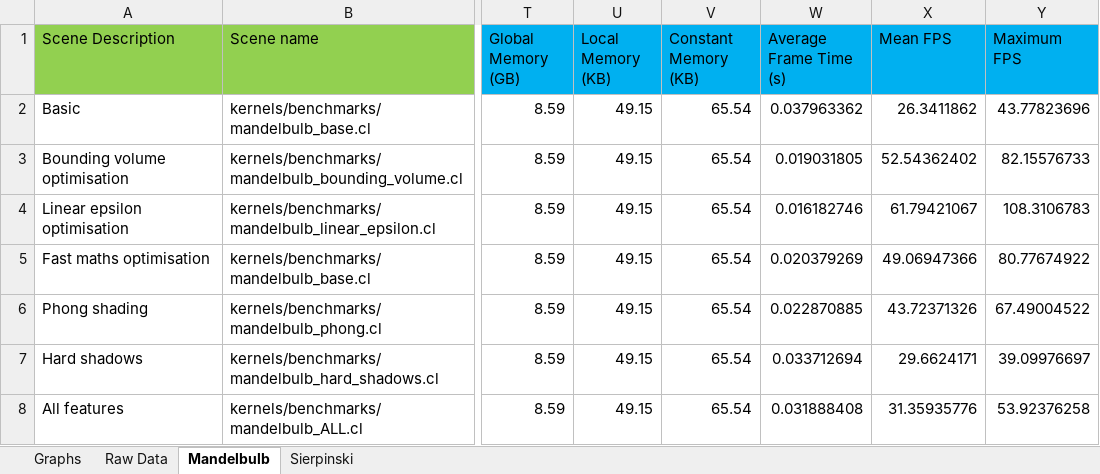
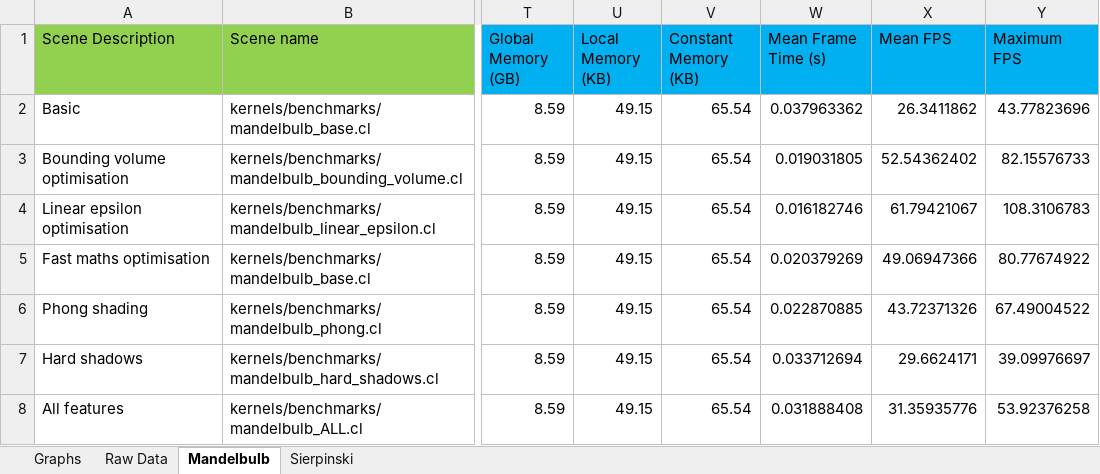
Before and after one commit to SolomonBaarda/fractal-geometry-renderer, an Excel workbook: Deliverable 2/Results.xlsx, sheet Mandelbulb, drawn as a sheet; only a part is shown, gaps mark what is left out; values as stored, in another font and other column widths than the file's, no borders; the diff names each change by its address in the sheet, - before the commit and + after, or states it on an @@ line.

```diff
--- a/Deliverable 2/Results.xlsx (sheet Mandelbulb)
+++ b/Deliverable 2/Results.xlsx (sheet Mandelbulb)
-W1: Average Frame Time (s)
+W1: Mean Frame Time (s)
```
Also changed, not shown: sheet Sierpinski, charts or pictures, 1 other file.
